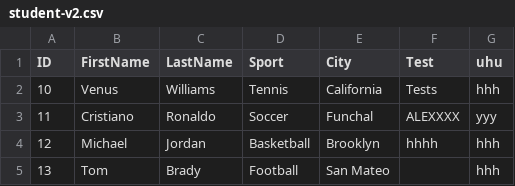
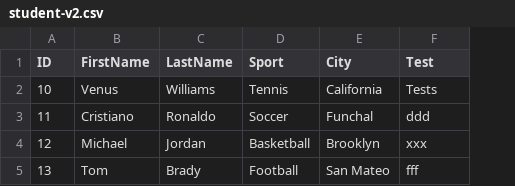
Before and after one commit to alex-randles/Change-Detection-Framework-Examples, a CSV file: manipulated_file/student-v2.csv, drawn as a sheet; the diff names each change by its address in the sheet, - before the commit and + after, or states it on an @@ line.

Commit message:
testing

```diff
--- a/manipulated_file/student-v2.csv
+++ b/manipulated_file/student-v2.csv
-column G (uhu), rows 2-5: hhh | yyy | hhh | hhh
-F3 (Test): ALEXXXX
+F3 (Test): ddd
-F4 (Test): hhhh
+F4 (Test): xxx
-F5 (Test): (empty)
+F5 (Test): fff
```
